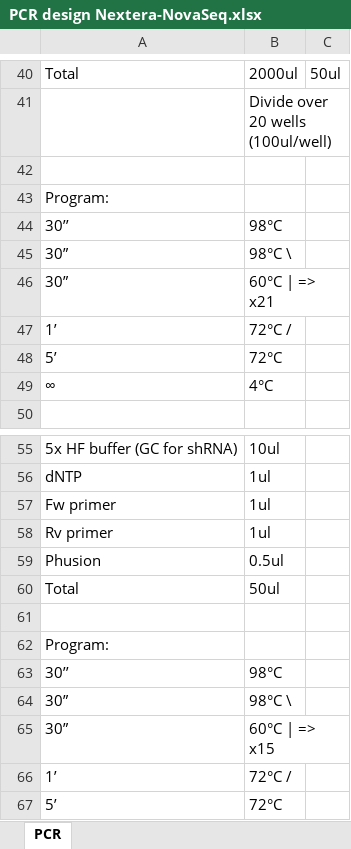
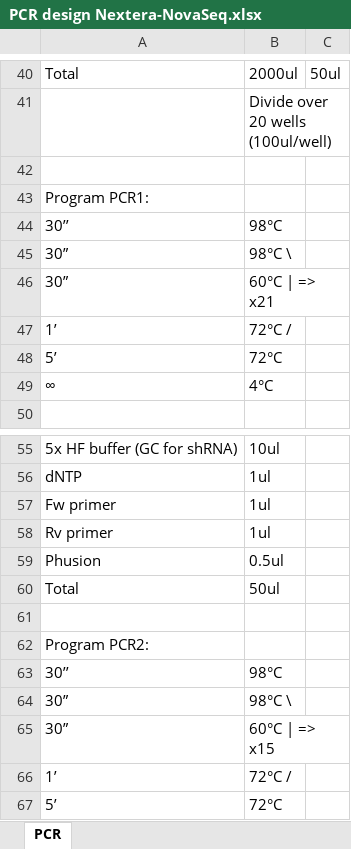
Before and after one commit to MFMdeRooij/CRISPRscreen, an Excel workbook: CRISPRScreenAnalysis/PCR design Nextera-NovaSeq.xlsx, sheet PCR, drawn as a sheet; only a part is shown, gaps mark what is left out; values as stored, in another font and other column widths than the file's, no borders; the diff names each change by its address in the sheet, - before the commit and + after, or states it on an @@ line.

Commit message:
Add files via upload

```diff
--- a/CRISPRScreenAnalysis/PCR design Nextera-NovaSeq.xlsx (sheet PCR)
+++ b/CRISPRScreenAnalysis/PCR design Nextera-NovaSeq.xlsx (sheet PCR)
-A43: Program:
+A43: Program PCR1:
-A62: Program:
+A62: Program PCR2:
```
